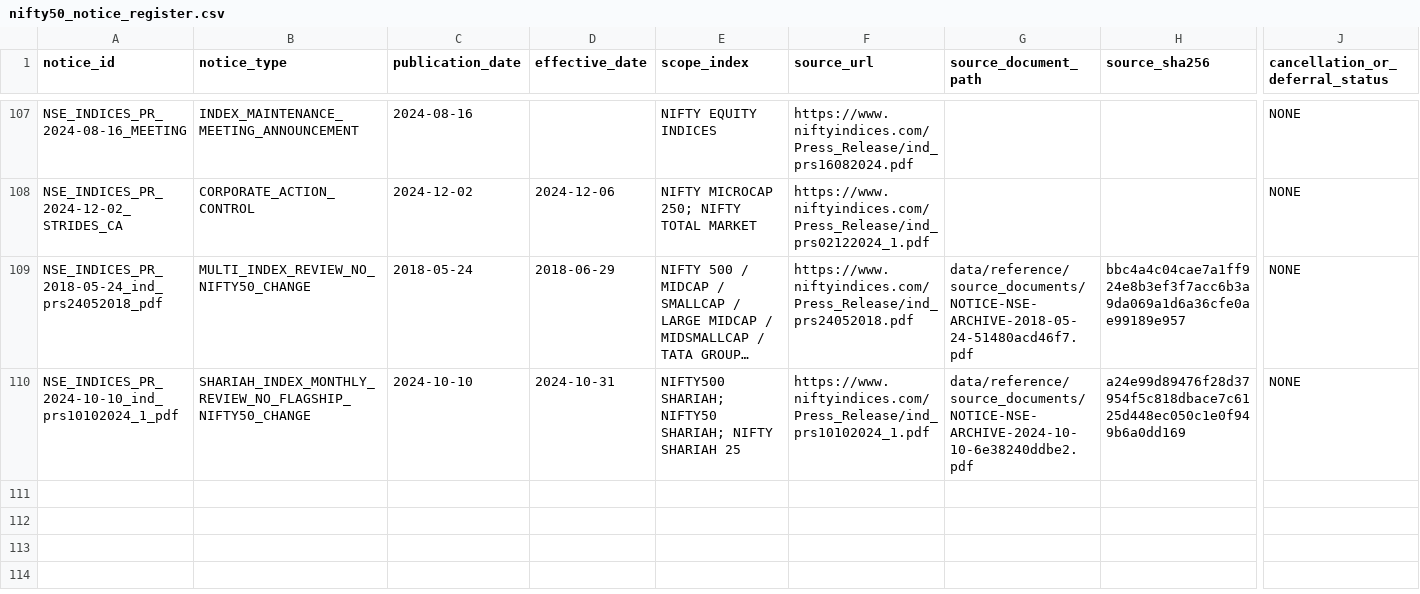
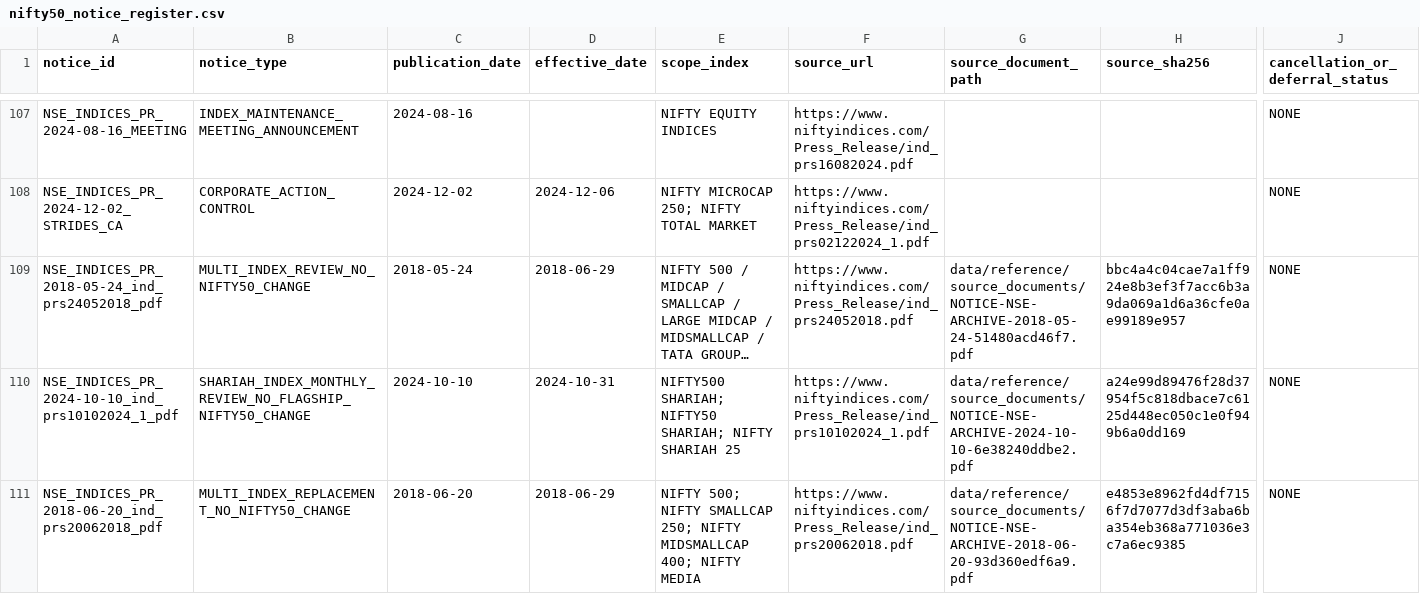
Before and after one commit to vishwasgarg5/Trader, a CSV file: data/reference/nifty50_notice_register.csv, drawn as a sheet; only a part is shown, gaps mark what is left out; long unchanged cells end in …; rows hold the shown columns only; the diff names each change by its address in the sheet, - before the commit and + after, or states it on an @@ line.

Commit message:
Register June 2018 notice scope review

```diff
--- a/data/reference/nifty50_notice_register.csv
+++ b/data/reference/nifty50_notice_register.csv
+row 111: NSE_INDICES_PR_2018-06-20_ind_prs20062018_pdf | MULTI_INDEX_REPLACEMENT_NO_NIFTY50_CHANGE | 2018-06-20 | 2018-06-29 | NIFTY 500; NIFTY SMALLCAP 250; NIFTY MIDSMALLCAP 400; NIFTY MEDIA | https://www.niftyindices.com/Press_Release/ind_prs20062018.pdf | data/reference/source_documents/NOTICE-NSE-ARCHIVE-2018-06-20-93d360edf6a9.pdf | e4853e8962fd4df7156f7d7077d3df3aba6ba354eb368a771036e3c7a6ec9385 | NONE
```
